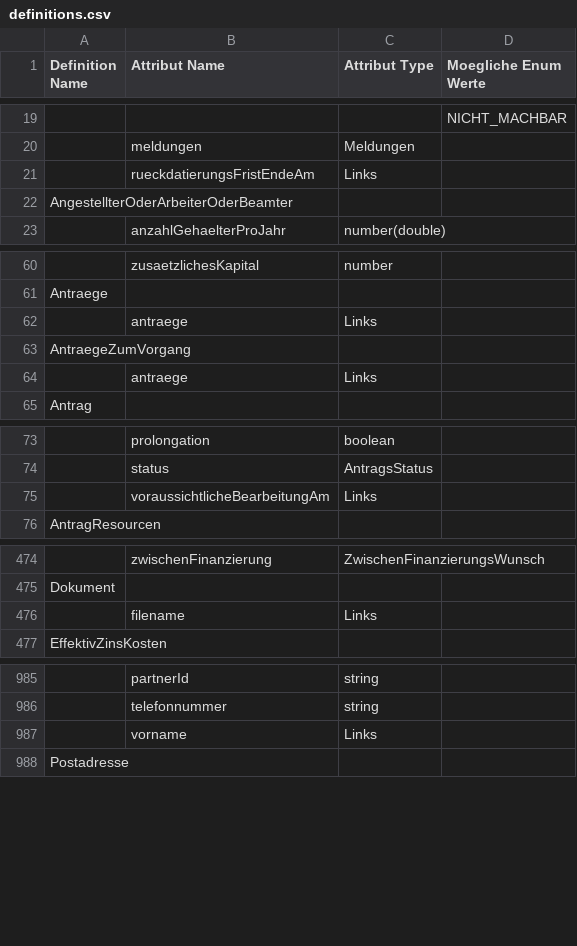
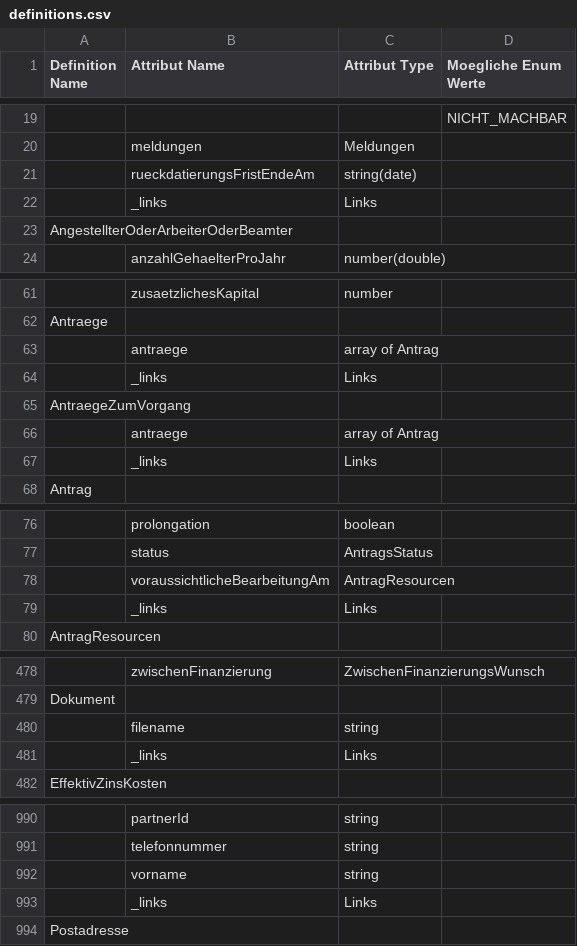
Before and after one commit to hypoport/europace2-api, a CSV file: BaufiSmart/auslesen/definitions.csv, drawn as a sheet; only a part is shown, gaps mark what is left out; addresses are those after the commit; the diff covers the shown part only; the diff names each change by its address in the sheet, - before the commit and + after, or states it on an @@ line.

Commit message:
_links jetzt auch in der CSV und XSL

```diff
--- a/BaufiSmart/auslesen/definitions.csv
+++ b/BaufiSmart/auslesen/definitions.csv
-C21 (Attribut Type): Links
+C21 (Attribut Type): string(date)
+row 22:  | _links | Links
+row 63:  | antraege | array of Antrag
-B64 (Attribut Name): antraege
+B64 (Attribut Name): _links
+row 66:  | antraege | array of Antrag
-B67 (Attribut Name): antraege
+B67 (Attribut Name): _links
+row 78:  | voraussichtlicheBearbeitungAm | AntragResourcen
-B79 (Attribut Name): voraussichtlicheBearbeitungAm
+B79 (Attribut Name): _links
-C480 (Attribut Type): Links
+C480 (Attribut Type): string
+row 481:  | _links | Links
-C992 (Attribut Type): Links
+C992 (Attribut Type): string
+row 993:  | _links | Links
```
Also changed, not shown: 1 added row and 1 edited cell elsewhere in this file, 1 other file.
